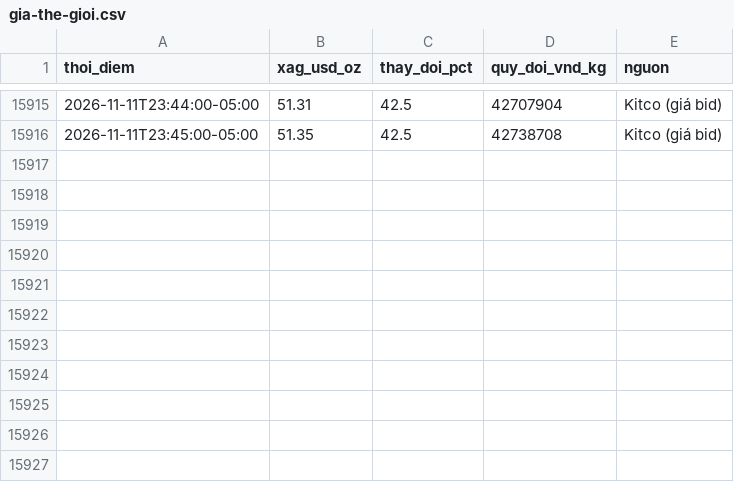
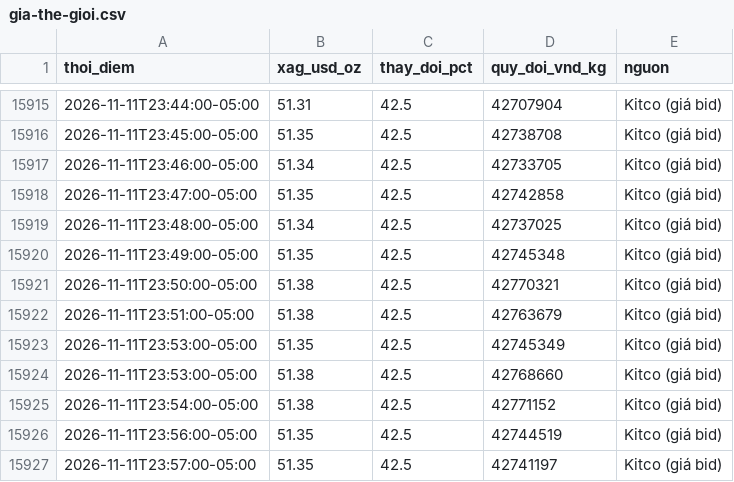
Before and after one commit to thailandsinh1991-arch/silver-tracker, a CSV file: archive/gia-the-gioi.csv, drawn as a sheet; only a part is shown, gaps mark what is left out; the diff names each change by its address in the sheet, - before the commit and + after, or states it on an @@ line.

```diff
--- a/archive/gia-the-gioi.csv
+++ b/archive/gia-the-gioi.csv
+row 15917: 2026-11-11T23:46:00-05:00 | 51.34 | 42.5 | 42733705 | Kitco (giá bid)
+row 15918: 2026-11-11T23:47:00-05:00 | 51.35 | 42.5 | 42742858 | Kitco (giá bid)
+row 15919: 2026-11-11T23:48:00-05:00 | 51.34 | 42.5 | 42737025 | Kitco (giá bid)
+row 15920: 2026-11-11T23:49:00-05:00 | 51.35 | 42.5 | 42745348 | Kitco (giá bid)
+row 15921: 2026-11-11T23:50:00-05:00 | 51.38 | 42.5 | 42770321 | Kitco (giá bid)
+row 15922: 2026-11-11T23:51:00-05:00 | 51.38 | 42.5 | 42763679 | Kitco (giá bid)
+row 15923: 2026-11-11T23:53:00-05:00 | 51.35 | 42.5 | 42745349 | Kitco (giá bid)
+row 15924: 2026-11-11T23:53:00-05:00 | 51.38 | 42.5 | 42768660 | Kitco (giá bid)
+row 15925: 2026-11-11T23:54:00-05:00 | 51.38 | 42.5 | 42771152 | Kitco (giá bid)
+row 15926: 2026-11-11T23:56:00-05:00 | 51.35 | 42.5 | 42744519 | Kitco (giá bid)
+row 15927: 2026-11-11T23:57:00-05:00 | 51.35 | 42.5 | 42741197 | Kitco (giá bid)
```
Also changed, not shown: 2 other files.
